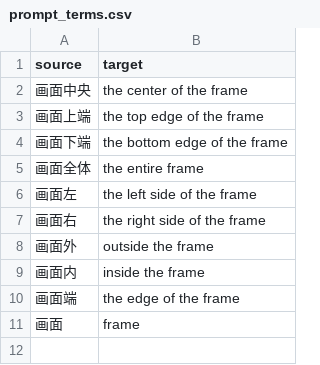
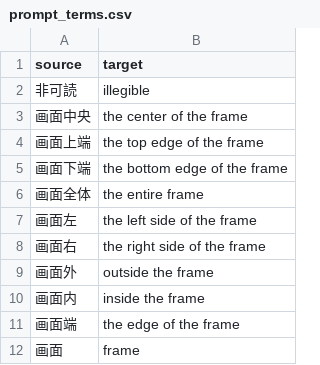
Before and after one commit to wsoldwolf/ComfyUI-cl-japanese2json, a CSV file: node_japanese_to_json/dictionaries/prompt_terms.csv, drawn as a sheet.

```diff
--- a/node_japanese_to_json/dictionaries/prompt_terms.csv
+++ b/node_japanese_to_json/dictionaries/prompt_terms.csv
@@ -1,2 +1,3 @@
 source,target
+非可読,illegible
 画面中央,the center of the frame
```
Also changed, not shown: 53 other files.
